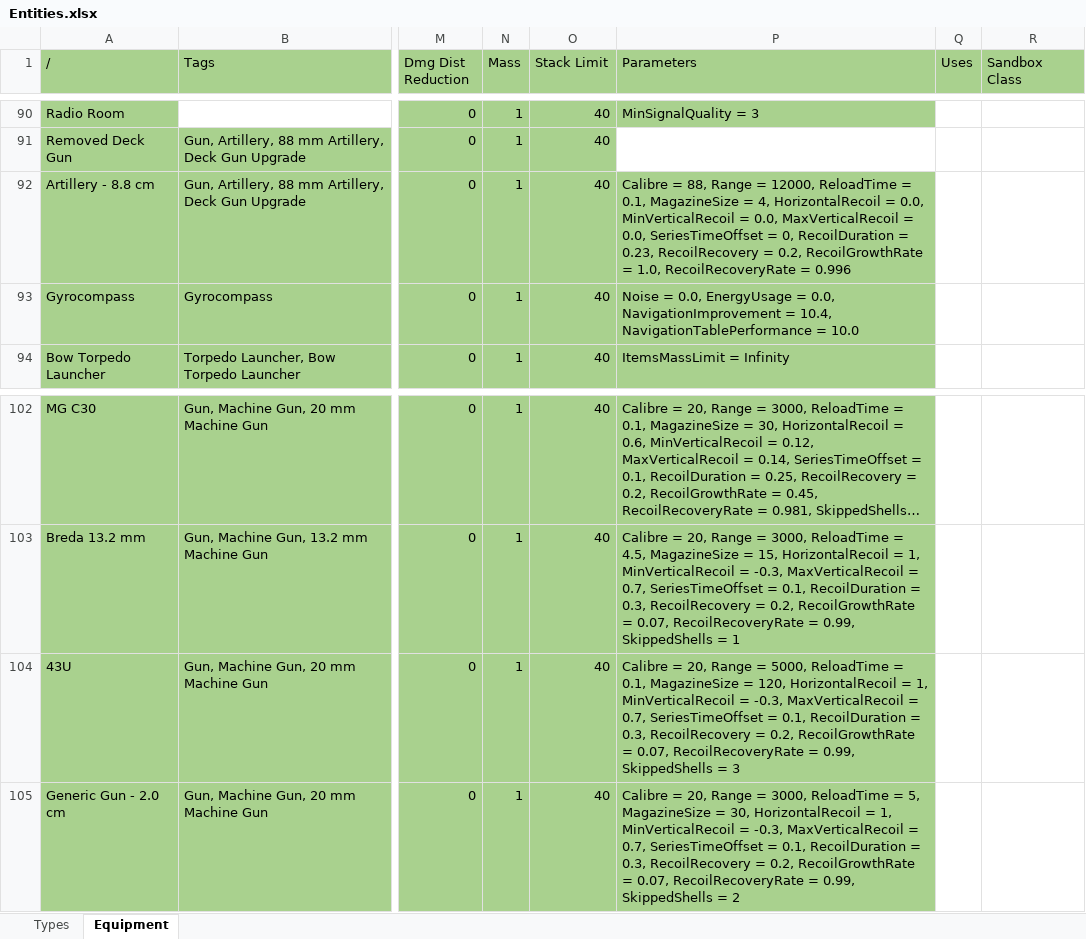
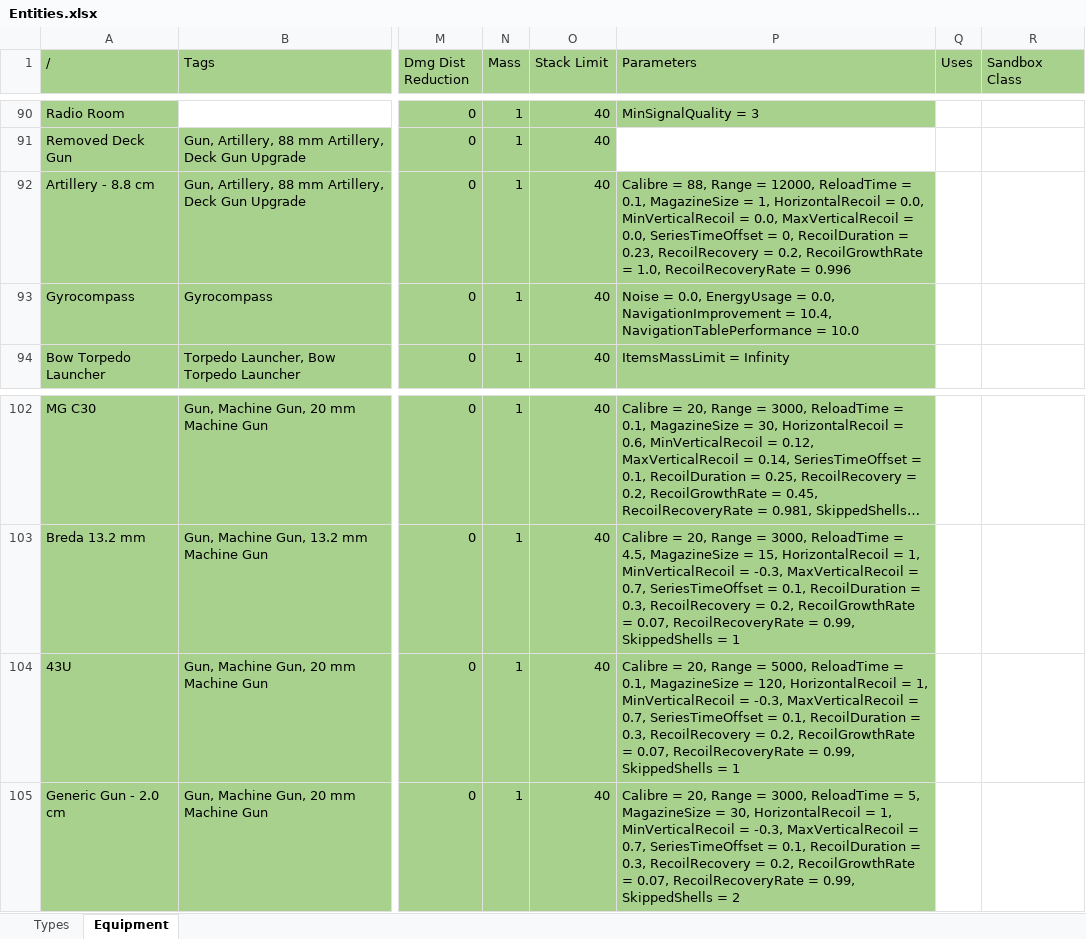
Before and after one commit to TmYNooB/uboat-the-arcade-mod, an Excel workbook: Data Sheets/Entities.xlsx, sheet Equipment, drawn as a sheet; only a part is shown, gaps mark what is left out; long unchanged cells end in …; values as stored, in another font and other column widths than the file's, no borders; the diff names each change by its address in the sheet, - before the commit and + after, or states it on an @@ line.

Commit message:
tune 43U cadence and normalize 88mm magazine size

```diff
--- a/Data Sheets/Entities.xlsx (sheet Equipment)
+++ b/Data Sheets/Entities.xlsx (sheet Equipment)
-P92 (Parameters): …MagazineSize = 4, HorizontalRecoil =…
+P92 (Parameters): …MagazineSize = 1, HorizontalRecoil =…
-P104 (Parameters): …SkippedShells = 3
+P104 (Parameters): …SkippedShells = 1
```
Also changed, not shown: 3 other files.
